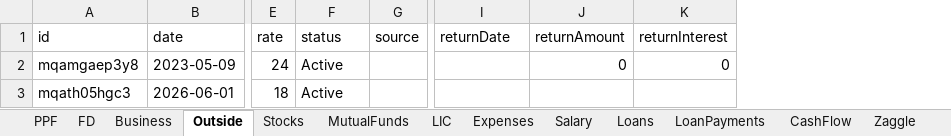
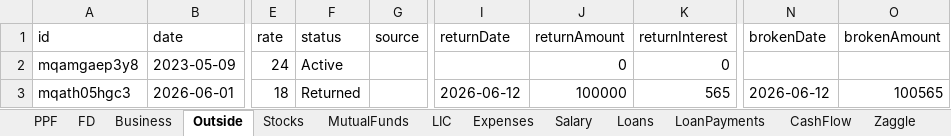
Before and after one commit to Sgali999/finance-tracker, an Excel workbook: data/finance.xlsx, sheet Outside, drawn as a sheet; only a part is shown, gaps mark what is left out; values as stored, in another font and other column widths than the file's, no borders; the diff names each change by its address in the sheet, - before the commit and + after, or states it on an @@ line.

Commit message:
Finance update 2026-06-12

```diff
--- a/data/finance.xlsx (sheet Outside)
+++ b/data/finance.xlsx (sheet Outside)
+column N (brokenDate), row 3: 2026-06-12
+column O (brokenAmount), row 3: 100565
-F3 (status): Active
+F3 (status): Returned
-I3 (returnDate): (empty)
+I3 (returnDate): 2026-06-12
-J3 (returnAmount): (empty)
+J3 (returnAmount): 100000
-K3 (returnInterest): (empty)
+K3 (returnInterest): 565
```
